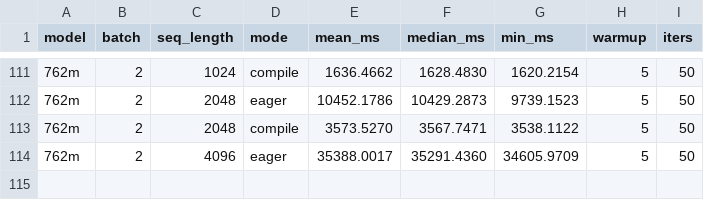
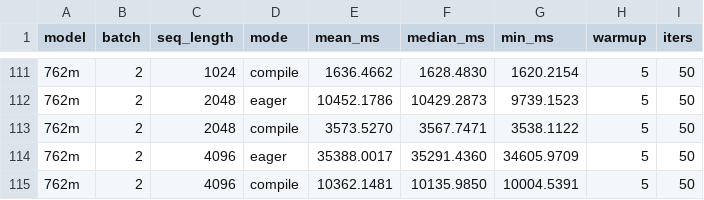
Before and after one commit to LLM-Compiler/pytorch, a CSV file: gpt2_stock_benchmark_results.csv, drawn as a sheet; only a part is shown, gaps mark what is left out.

Commit message:
Stock GPT2 compile: 762m B=2 S=4096 mean=10362.148ms

```diff
--- a/gpt2_stock_benchmark_results.csv
+++ b/gpt2_stock_benchmark_results.csv
@@ -114 +114,2 @@ model,batch,seq_length,mode,mean_ms,median_ms,min_ms,warmup,iters
 762m,2,4096,eager,35388.0017,35291.4360,34605.9709,5,50
+762m,2,4096,compile,10362.1481,10135.9850,10004.5391,5,50
```
